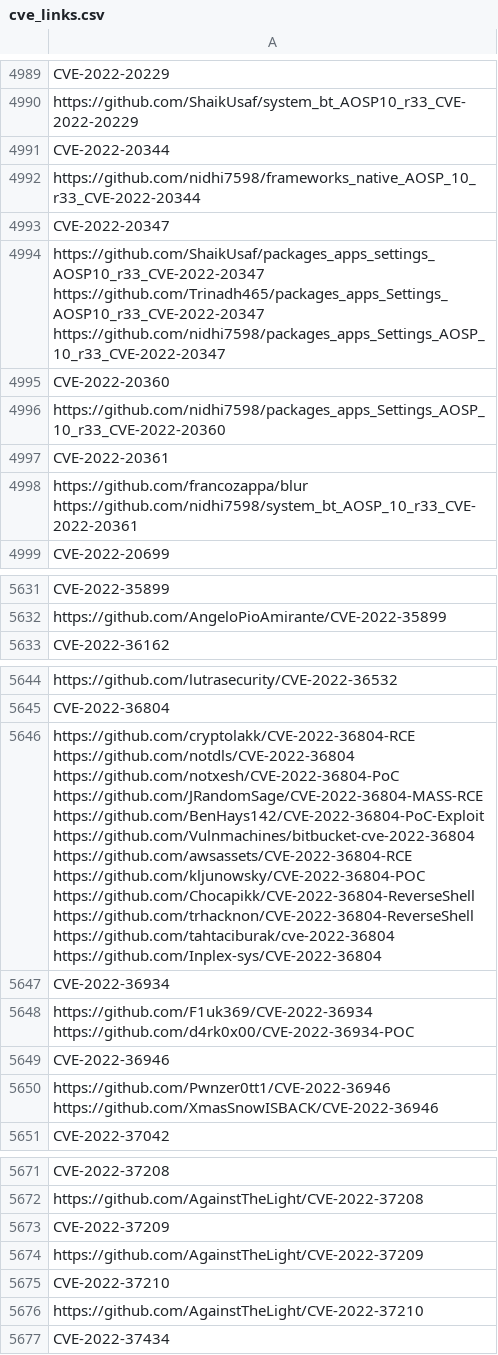
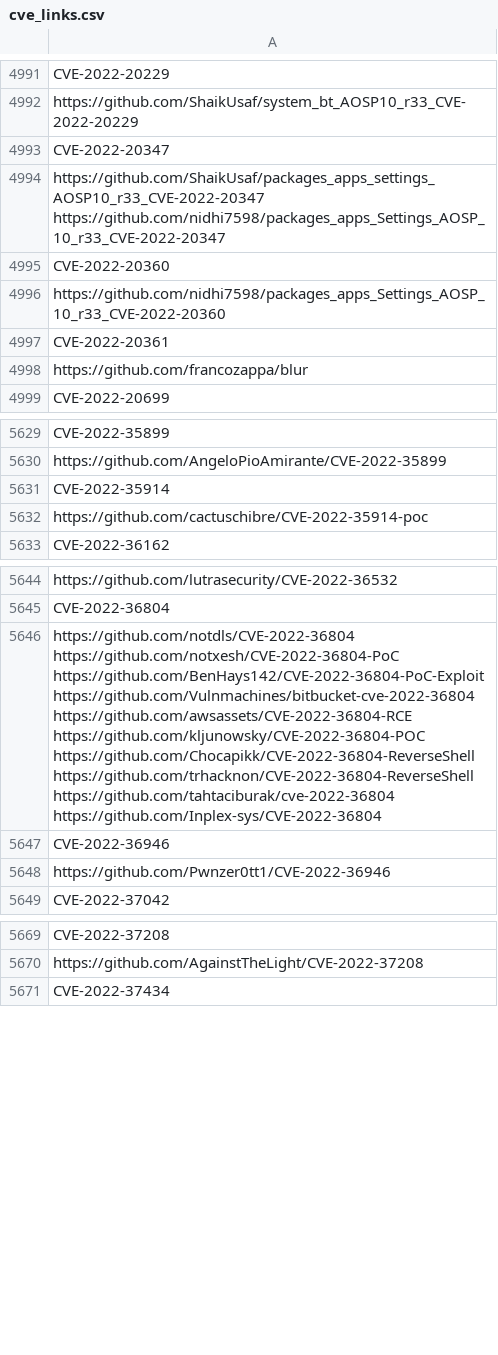
Before and after one commit to tg12/PoC_CVEs, a CSV file: cve_links.csv, drawn as a sheet; only a part is shown, gaps mark what is left out; the diff covers the shown part only.

```diff
--- a/cve_links.csv
+++ b/cve_links.csv
@@ -8662,8 +8668,5 @@ CVE-2022-20229
 https://github.com/ShaikUsaf/system_bt_AOSP10_r33_CVE-2022-20229
-CVE-2022-20344
-https://github.com/nidhi7598/frameworks_native_AOSP_10_r33_CVE-2022-20344
 CVE-2022-20347
-"https://github.com/ShaikUsaf/packages_apps_settings_AOSP10_r33_CVE-2022-20347
-https://github.com/Trinadh465/packages_apps_Settings_AOSP10_r33_CVE-2022-20347
-https://github.com/nidhi7598/packages_apps_Settings_AOSP_10_r33_CVE-2022-20347"
+"https://github.com/ShaikUsaf/packages_apps_settings_AOSP10_r33_CVE-2022-20347
+https://github.com/nidhi7598/packages_apps_Settings_AOSP_10_r33_CVE-2022-20347"
 CVE-2022-20360
@@ -8671,4 +8674,3 @@ https://github.com/nidhi7598/packages_apps_Settings_AOSP_10_r33_CVE-2022-20360
 CVE-2022-20361
-"https://github.com/francozappa/blur
-https://github.com/nidhi7598/system_bt_AOSP_10_r33_CVE-2022-20361"
+https://github.com/francozappa/blur
 CVE-2022-20699
@@ -9796,2 +9787,4 @@ CVE-2022-35899
 https://github.com/AngeloPioAmirante/CVE-2022-35899
+CVE-2022-35914
+https://github.com/cactuschibre/CVE-2022-35914-poc
 CVE-2022-36162
@@ -9810,20 +9803,14 @@ https://github.com/lutrasecurity/CVE-2022-36532
 CVE-2022-36804
-"https://github.com/cryptolakk/CVE-2022-36804-RCE
-https://github.com/notdls/CVE-2022-36804
-https://github.com/notxesh/CVE-2022-36804-PoC
-https://github.com/JRandomSage/CVE-2022-36804-MASS-RCE
-https://github.com/BenHays142/CVE-2022-36804-PoC-Exploit
-https://github.com/Vulnmachines/bitbucket-cve-2022-36804
-https://github.com/awsassets/CVE-2022-36804-RCE
-https://github.com/kljunowsky/CVE-2022-36804-POC
-https://github.com/Chocapikk/CVE-2022-36804-ReverseShell
-https://github.com/trhacknon/CVE-2022-36804-ReverseShell
-https://github.com/tahtaciburak/cve-2022-36804
-https://github.com/Inplex-sys/CVE-2022-36804"
-CVE-2022-36934
-"https://github.com/F1uk369/CVE-2022-36934
-https://github.com/d4rk0x00/CVE-2022-36934-POC"
+"https://github.com/notdls/CVE-2022-36804
+https://github.com/notxesh/CVE-2022-36804-PoC
+https://github.com/BenHays142/CVE-2022-36804-PoC-Exploit
+https://github.com/Vulnmachines/bitbucket-cve-2022-36804
+https://github.com/awsassets/CVE-2022-36804-RCE
+https://github.com/kljunowsky/CVE-2022-36804-POC
+https://github.com/Chocapikk/CVE-2022-36804-ReverseShell
+https://github.com/trhacknon/CVE-2022-36804-ReverseShell
+https://github.com/tahtaciburak/cve-2022-36804
+https://github.com/Inplex-sys/CVE-2022-36804"
 CVE-2022-36946
-"https://github.com/Pwnzer0tt1/CVE-2022-36946
-https://github.com/XmasSnowISBACK/CVE-2022-36946"
+https://github.com/Pwnzer0tt1/CVE-2022-36946
 CVE-2022-37042
@@ -9851,6 +9838,2 @@ CVE-2022-37208
 https://github.com/AgainstTheLight/CVE-2022-37208
-CVE-2022-37209
-https://github.com/AgainstTheLight/CVE-2022-37209
-CVE-2022-37210
-https://github.com/AgainstTheLight/CVE-2022-37210
 CVE-2022-37434
```
Also changed, not shown: 4 added rows, 2 removed rows and 24 edited cells elsewhere in this file, 1 other file.
